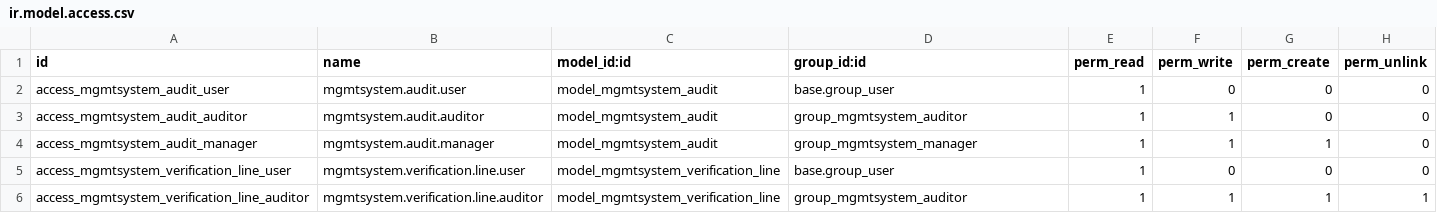
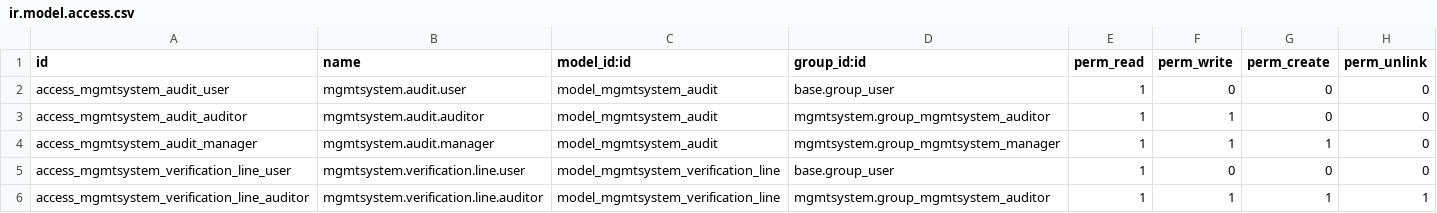
Before and after one commit to OpusVL/odoo-mgmtsystem, a CSV file: mgmtsystem_audit/security/ir.model.access.csv, drawn as a sheet.

```diff
--- a/mgmtsystem_audit/security/ir.model.access.csv
+++ b/mgmtsystem_audit/security/ir.model.access.csv
@@ -2,5 +2,5 @@
 "access_mgmtsystem_audit_user","mgmtsystem.audit.user","model_mgmtsystem_audit","base.group_user",1,0,0,0
-"access_mgmtsystem_audit_auditor","mgmtsystem.audit.auditor","model_mgmtsystem_audit","group_mgmtsystem_auditor",1,1,0,0
-"access_mgmtsystem_audit_manager","mgmtsystem.audit.manager","model_mgmtsystem_audit","group_mgmtsystem_manager",1,1,1,0
+"access_mgmtsystem_audit_auditor","mgmtsystem.audit.auditor","model_mgmtsystem_audit","mgmtsystem.group_mgmtsystem_auditor",1,1,0,0
+"access_mgmtsystem_audit_manager","mgmtsystem.audit.manager","model_mgmtsystem_audit","mgmtsystem.group_mgmtsystem_manager",1,1,1,0
 "access_mgmtsystem_verification_line_user","mgmtsystem.verification.line.user","model_mgmtsystem_verification_line","base.group_user",1,0,0,0
-"access_mgmtsystem_verification_line_auditor","mgmtsystem.verification.line.auditor","model_mgmtsystem_verification_line","group_mgmtsystem_auditor",1,1,1,1
+"access_mgmtsystem_verification_line_auditor","mgmtsystem.verification.line.auditor","model_mgmtsystem_verification_line","mgmtsystem.group_mgmtsystem_auditor",1,1,1,1
```
Also changed, not shown: mgmtsystem/security/ir.model.access.csv, mgmtsystem_hazard/security/ir.model.access.csv, 11 other files.
